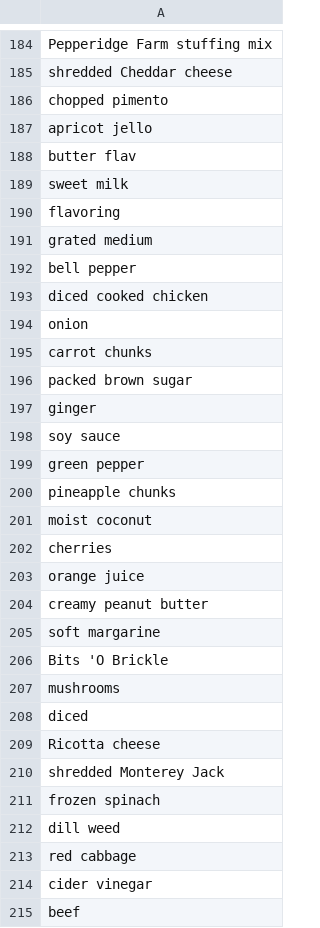
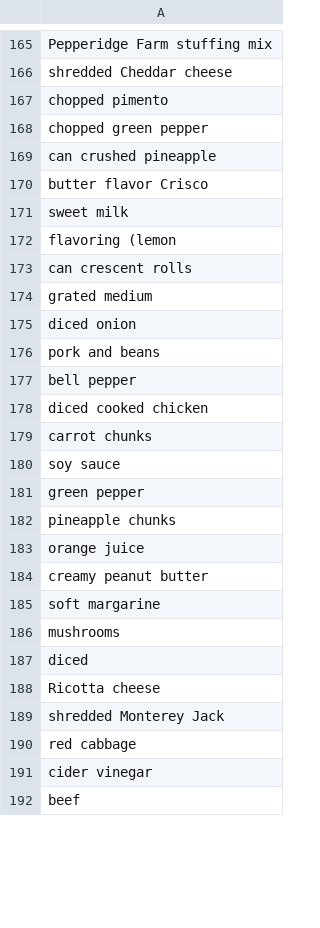
Before and after one commit to jaredbothwell/FeedMeDB, a CSV file: Database/DataSets/ingredientList.csv, drawn as a sheet; only a part is shown, gaps mark what is left out; the diff covers the shown part only.

Commit message:
Updated Ingredient List

```diff
--- a/Database/DataSets/ingredientList.csv
+++ b/Database/DataSets/ingredientList.csv
@@ -186,13 +167,14 @@ shredded Cheddar cheese
 chopped pimento
-apricot jello
-butter flav
+chopped green pepper
+can crushed pineapple
+butter flavor Crisco
 sweet milk
-flavoring
+flavoring (lemon
+can crescent rolls
 grated medium
+diced onion
+pork and beans
 bell pepper
 diced cooked chicken
-onion
 carrot chunks
-packed brown sugar
-ginger
 soy sauce
@@ -200,4 +182,2 @@ green pepper
 pineapple chunks
-moist coconut
-cherries
 orange juice
@@ -205,3 +185,2 @@ creamy peanut butter
 soft margarine
-Bits 'O Brickle
 mushrooms
@@ -210,4 +189,2 @@ Ricotta cheese
 shredded Monterey Jack
-frozen spinach
-dill weed
 red cabbage
```
Also changed, not shown: 42 added rows, 68 removed rows, 28 moved rows and 35 edited cells elsewhere in this file, 1 other file.
